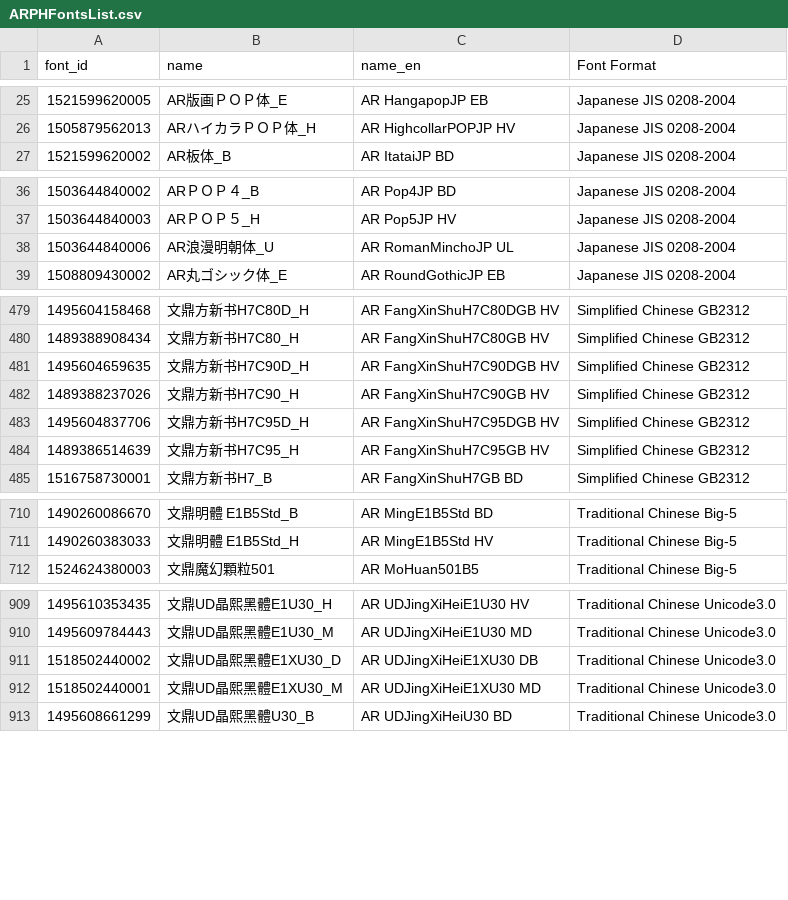
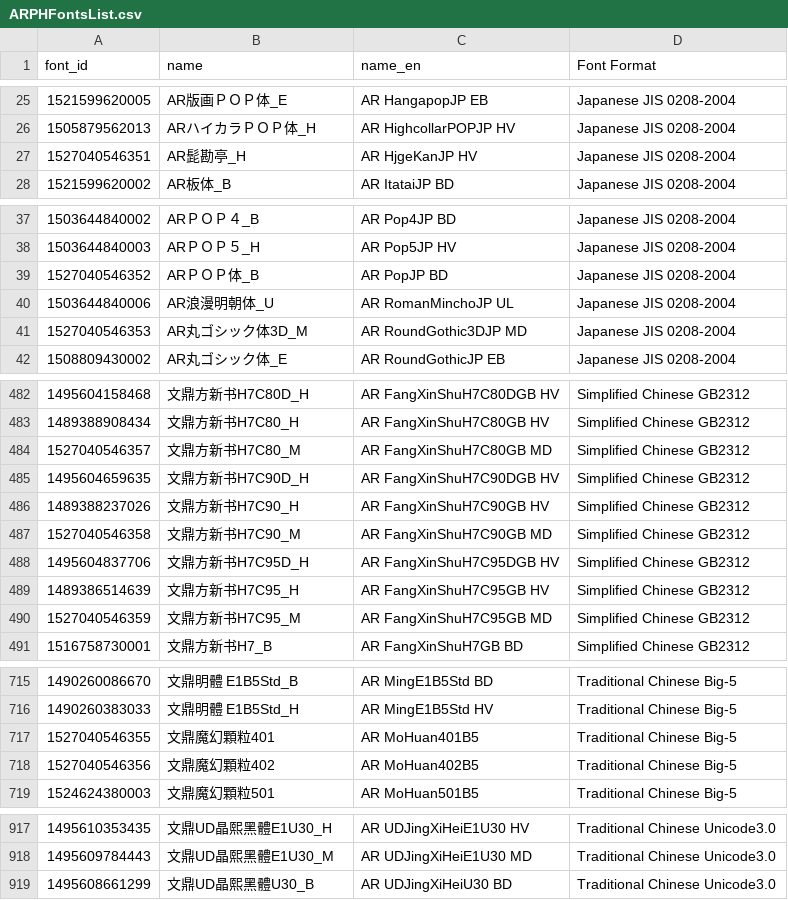
Before and after one commit to font-development/ARPHFonts, a CSV file: ARPHFontsList.csv, drawn as a sheet; only a part is shown, gaps mark what is left out; the diff covers the shown part only.

Commit message:
update official font lists 20180524

```diff
--- a/ARPHFontsList.csv
+++ b/ARPHFontsList.csv
@@ -26,2 +26,3 @@ font_id,name,name_en,Font Format
 1505879562013,ARハイカラＰＯＰ体_H,AR HighcollarPOPJP HV,Japanese JIS 0208-2004
+1527040546351,AR髭勘亭_H,AR HjgeKanJP HV,Japanese JIS 0208-2004
 1521599620002,AR板体_B,AR ItataiJP BD,Japanese JIS 0208-2004
@@ -37,3 +38,5 @@ font_id,name,name_en,Font Format
 1503644840003,ARＰＯＰ５_H,AR Pop5JP HV,Japanese JIS 0208-2004
+1527040546352,ARＰＯＰ体_B,AR PopJP BD,Japanese JIS 0208-2004
 1503644840006,AR浪漫明朝体_U,AR RomanMinchoJP UL,Japanese JIS 0208-2004
+1527040546353,AR丸ゴシック体3D_M,AR RoundGothic3DJP MD,Japanese JIS 0208-2004
 1508809430002,AR丸ゴシック体_E,AR RoundGothicJP EB,Japanese JIS 0208-2004
@@ -480,6 +483,9 @@ font_id,name,name_en,Font Format
 1489388908434,文鼎方新书H7C80_H,AR FangXinShuH7C80GB HV,Simplified Chinese GB2312
+1527040546357,文鼎方新书H7C80_M,AR FangXinShuH7C80GB MD,Simplified Chinese GB2312
 1495604659635,文鼎方新书H7C90D_H,AR FangXinShuH7C90DGB HV,Simplified Chinese GB2312
 1489388237026,文鼎方新书H7C90_H,AR FangXinShuH7C90GB HV,Simplified Chinese GB2312
+1527040546358,文鼎方新书H7C90_M,AR FangXinShuH7C90GB MD,Simplified Chinese GB2312
 1495604837706,文鼎方新书H7C95D_H,AR FangXinShuH7C95DGB HV,Simplified Chinese GB2312
 1489386514639,文鼎方新书H7C95_H,AR FangXinShuH7C95GB HV,Simplified Chinese GB2312
+1527040546359,文鼎方新书H7C95_M,AR FangXinShuH7C95GB MD,Simplified Chinese GB2312
 1516758730001,文鼎方新书H7_B,AR FangXinShuH7GB BD,Simplified Chinese GB2312
@@ -711,2 +716,4 @@ font_id,name,name_en,Font Format
 1490260383033,文鼎明體 E1B5Std_H,AR MingE1B5Std HV,Traditional Chinese Big-5
+1527040546355,文鼎魔幻顆粒401,AR MoHuan401B5,Traditional Chinese Big-5
+1527040546356,文鼎魔幻顆粒402,AR MoHuan402B5,Traditional Chinese Big-5
 1524624380003,文鼎魔幻顆粒501,AR MoHuan501B5,Traditional Chinese Big-5
@@ -910,4 +918,2 @@ font_id,name,name_en,Font Format
 1495609784443,文鼎UD晶熙黑體E1U30_M,AR UDJingXiHeiE1U30 MD,Traditional Chinese Unicode3.0
-1518502440002,文鼎UD晶熙黑體E1XU30_D,AR UDJingXiHeiE1XU30 DB,Traditional Chinese Unicode3.0
-1518502440001,文鼎UD晶熙黑體E1XU30_M,AR UDJingXiHeiE1XU30 MD,Traditional Chinese Unicode3.0
 1495608661299,文鼎UD晶熙黑體U30_B,AR UDJingXiHeiU30 BD,Traditional Chinese Unicode3.0
```
Also changed, not shown: 1 added row and 1 removed row elsewhere in this file.
